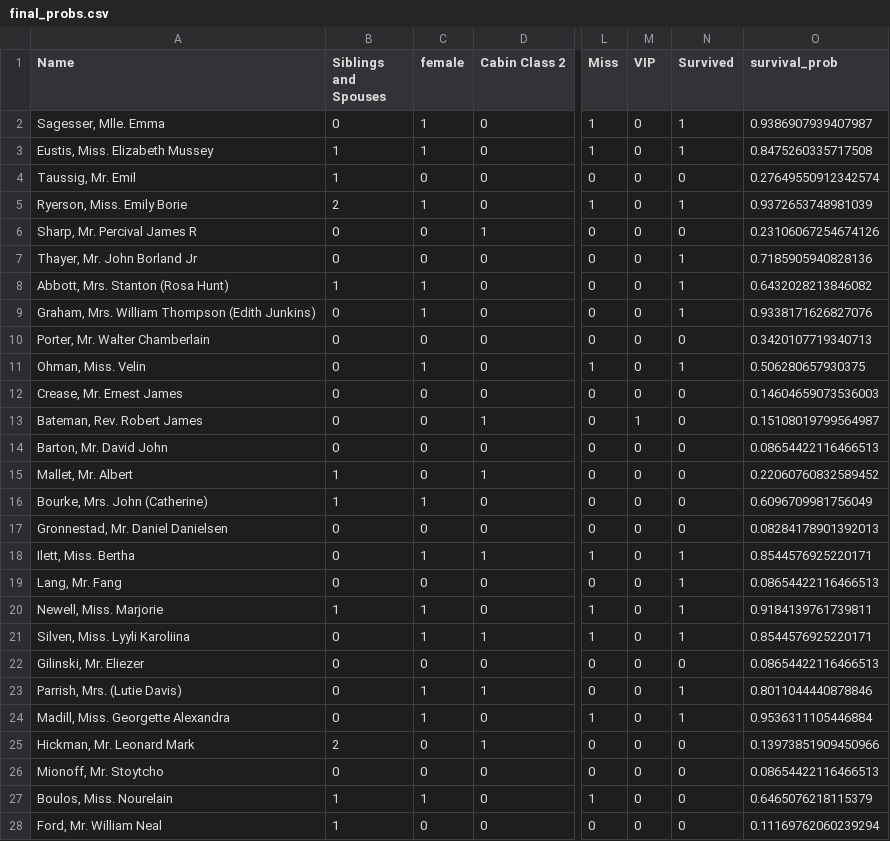
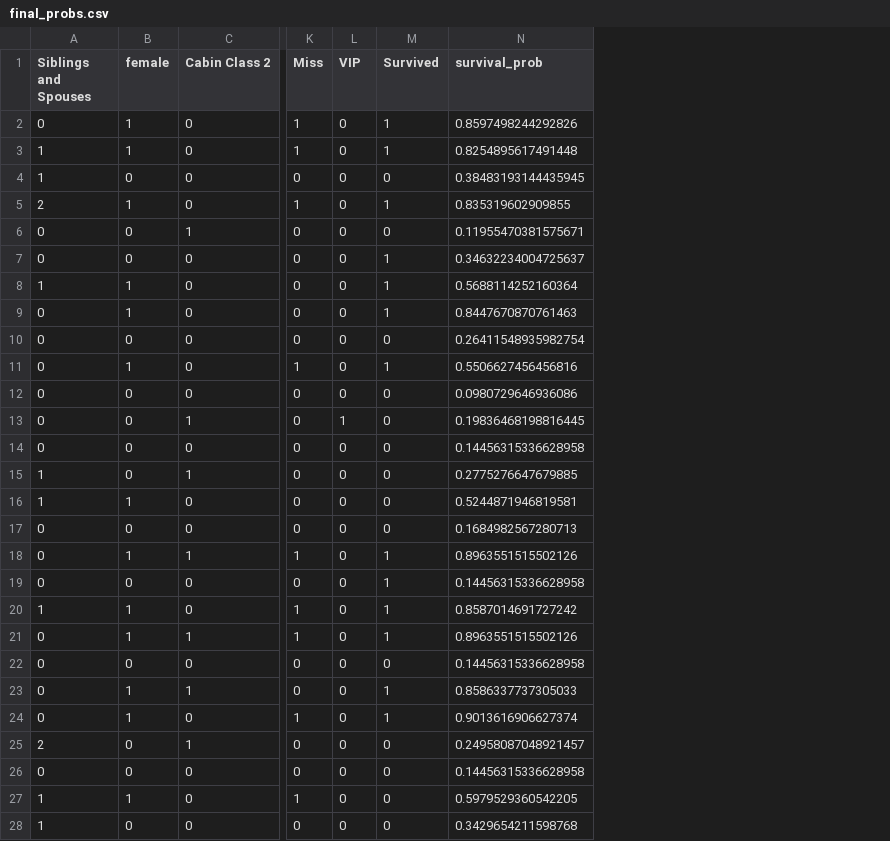
Before and after one commit to farkasdilemma/505-titanic-survival-classifier, a CSV file: resources/final_probs.csv, drawn as a sheet; only a part is shown, gaps mark what is left out; removed rows and columns are numbered as before the commit, all else as after; the diff covers the shown part only; the diff names each change by its address in the sheet, - before the commit and + after, or states it on an @@ line.

```diff
--- a/resources/final_probs.csv
+++ b/resources/final_probs.csv
-column A (Name), rows 2-28: Sagesser, Mlle. Emma | Eustis, Miss. Elizabeth Mussey | Taussig, Mr. Emil | Ryerson, Miss. Emily Borie | Sharp, Mr. Percival James R | Thayer, Mr. John Borland Jr | Abbott, Mrs. Stanton (Rosa Hunt) | Graham, Mrs. William Thompson (Edith Junkins) | Porter, Mr. Walter Chamberlain | Ohman, Miss. Velin | Crease, Mr. Ernest James | Bateman, Rev. Robert James | Barton, Mr. David John | Mallet, Mr. Albert | Bourke, Mrs. John (Catherine) | Gronnestad, Mr. Daniel Danielsen | Ilett, Miss. Bertha | Lang, Mr. Fang | Newell, Miss. Marjorie | Silven, Miss. Lyyli Karoliina | Gilinski, Mr. Eliezer | Parrish, Mrs. (Lutie Davis) | Madill, Miss. Georgette Alexandra | Hickman, Mr. Leonard Mark | Mionoff, Mr. Stoytcho | Boulos, Miss. Nourelain | Ford, Mr. William Neal
-N2 (survival_prob): 0.9386907939407987
+N2 (survival_prob): 0.8597498244292826
-N3 (survival_prob): 0.8475260335717508
+N3 (survival_prob): 0.8254895617491448
-N4 (survival_prob): 0.27649550912342574
+N4 (survival_prob): 0.38483193144435945
-N5 (survival_prob): 0.9372653748981039
+N5 (survival_prob): 0.835319602909855
-N6 (survival_prob): 0.23106067254674126
+N6 (survival_prob): 0.11955470381575671
-N7 (survival_prob): 0.7185905940828136
+N7 (survival_prob): 0.34632234004725637
-N8 (survival_prob): 0.6432028213846082
+N8 (survival_prob): 0.5688114252160364
-N9 (survival_prob): 0.9338171626827076
+N9 (survival_prob): 0.8447670870761463
-N10 (survival_prob): 0.3420107719340713
+N10 (survival_prob): 0.26411548935982754
-N11 (survival_prob): 0.506280657930375
+N11 (survival_prob): 0.5506627456456816
-N12 (survival_prob): 0.14604659073536003
+N12 (survival_prob): 0.0980729646936086
-N13 (survival_prob): 0.15108019799564987
+N13 (survival_prob): 0.19836468198816445
-N14 (survival_prob): 0.08654422116466513
+N14 (survival_prob): 0.14456315336628958
-N15 (survival_prob): 0.22060760832589452
+N15 (survival_prob): 0.2775276647679885
-N16 (survival_prob): 0.6096709981756049
+N16 (survival_prob): 0.5244871946819581
-N17 (survival_prob): 0.08284178901392013
+N17 (survival_prob): 0.1684982567280713
-N18 (survival_prob): 0.8544576925220171
+N18 (survival_prob): 0.8963551515502126
-N19 (survival_prob): 0.08654422116466513
+N19 (survival_prob): 0.14456315336628958
-N20 (survival_prob): 0.9184139761739811
+N20 (survival_prob): 0.8587014691727242
-N21 (survival_prob): 0.8544576925220171
+N21 (survival_prob): 0.8963551515502126
-N22 (survival_prob): 0.08654422116466513
+N22 (survival_prob): 0.14456315336628958
-N23 (survival_prob): 0.8011044440878846
+N23 (survival_prob): 0.8586337737305033
-N24 (survival_prob): 0.9536311105446884
+N24 (survival_prob): 0.9013616906627374
-N25 (survival_prob): 0.13973851909450966
+N25 (survival_prob): 0.24958087048921457
-N26 (survival_prob): 0.08654422116466513
+N26 (survival_prob): 0.14456315336628958
-N27 (survival_prob): 0.6465076218115379
+N27 (survival_prob): 0.5979529360542205
-N28 (survival_prob): 0.11169762060239294
+N28 (survival_prob): 0.3429654211598768
```
Also changed, not shown: 116 edited cells elsewhere in this file, 4 other files.
